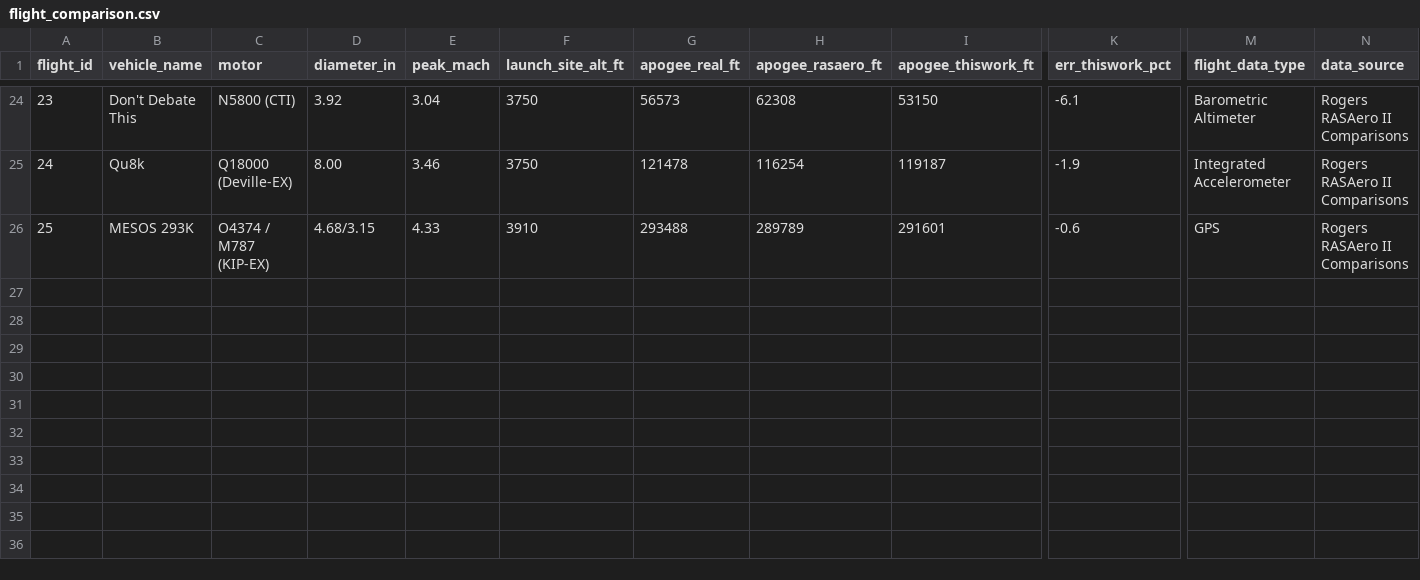
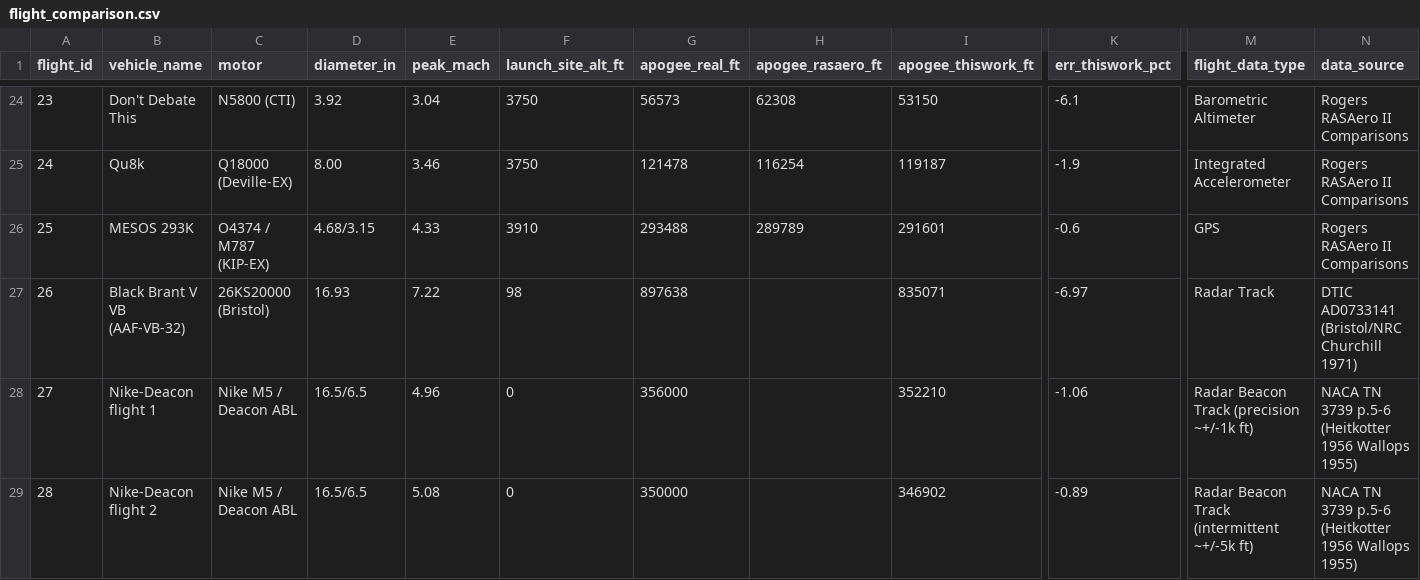
Before and after one commit to AidanSYu/rocket-flight-database, a CSV file: flight_comparison.csv, drawn as a sheet; only a part is shown, gaps mark what is left out; rows hold the shown columns only; the diff names each change by its address in the sheet, - before the commit and + after, or states it on an @@ line.

Commit message:
v1.2: add flights 26-28 (Black Brant V VB + two Nike-Deacon); update aggregates and metadata
- flight_comparison.csv: +3 rows (Black Brant V VB AAF-VB-32 from DTIC AD0733141;
  two Nike-Deacon flights from NACA TN 3739). RASAero columns blank (no .CDX1).
- README.md: v1.0 -> v1.2 contents, aggregates (ORP 4.32% over 28; RAS 5.34% over 25),
  inclusion criterion note, source disclosure for flight 26.
- CITATION.cff: version 1.0.0 -> 1.2.0, date-released 2026-05-11, +AD0733141 reference.

```diff
--- a/flight_comparison.csv
+++ b/flight_comparison.csv
+row 27: 26 | Black Brant V VB (AAF-VB-32) | 26KS20000 (Bristol) | 16.93 | 7.22 | 98 | 897638 |  | 835071 | -6.97 | Radar Track | DTIC AD0733141 (Bristol/NRC Churchill 1971)
+row 28: 27 | Nike-Deacon flight 1 | Nike M5 / Deacon ABL | 16.5/6.5 | 4.96 | 0 | 356000 |  | 352210 | -1.06 | Radar Beacon Track (precision ~+/-1k ft) | NACA TN 3739 p.5-6 (Heitkotter 1956 Wallops 1955)
+row 29: 28 | Nike-Deacon flight 2 | Nike M5 / Deacon ABL | 16.5/6.5 | 5.08 | 0 | 350000 |  | 346902 | -0.89 | Radar Beacon Track (intermittent ~+/-5k ft) | NACA TN 3739 p.5-6 (Heitkotter 1956 Wallops 1955)
```
Also changed, not shown: 2 other files.
